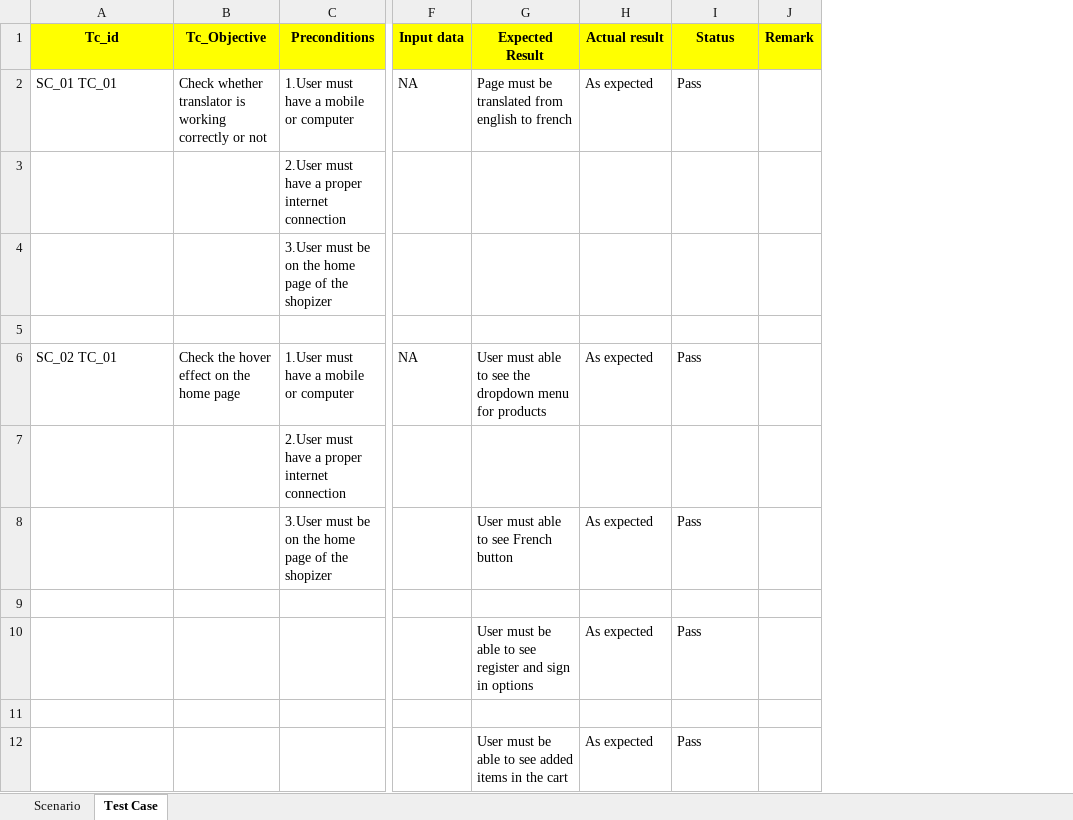
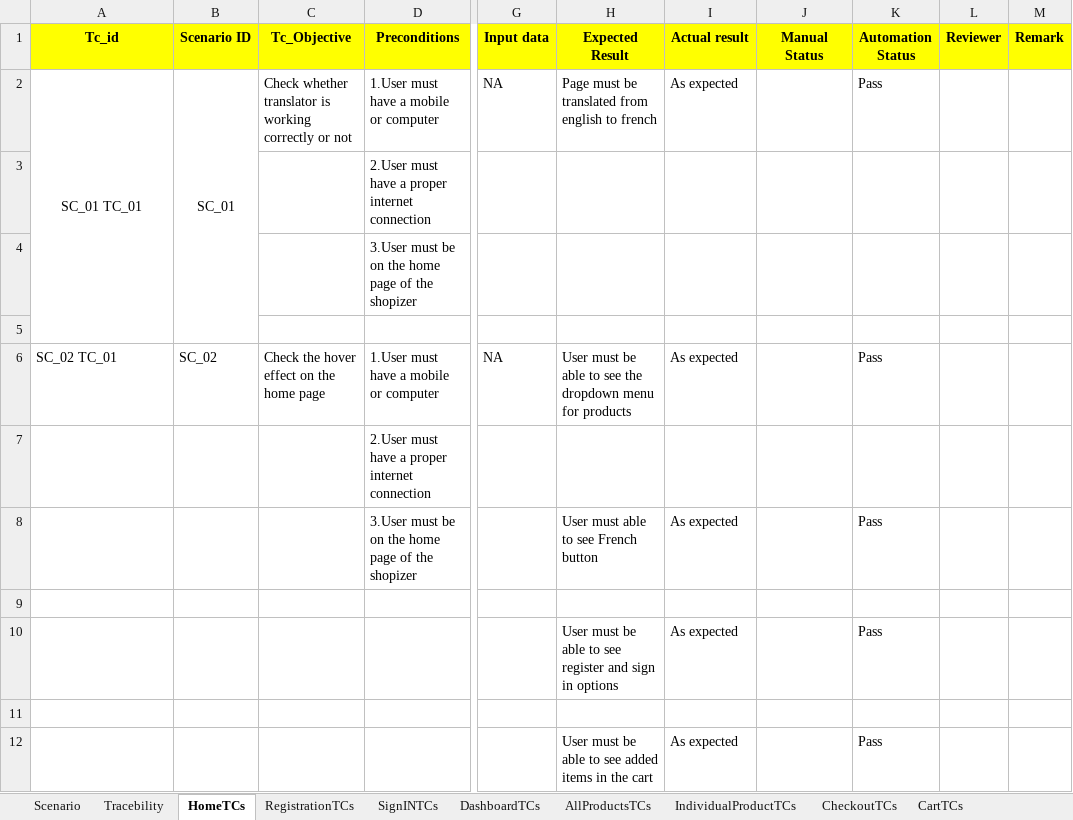
Before and after one commit to adityaadhaygude/Shopizer, an Excel workbook: manual test cases/shopizer_homepage_manual_testCases_aditya_dhaygude.xlsx, sheet HomeTCs, drawn as a sheet; only a part is shown, gaps mark what is left out; values as stored, in another font and other column widths than the file's, no borders; addresses are those after the commit; the diff names each change by its address in the sheet, - before the commit and + after, or states it on an @@ line.

Commit message:
Updated and adding merged files

```diff
--- a/manual test cases/shopizer_homepage_manual_testCases_aditya_dhaygude.xlsx (sheet HomeTCs)
+++ b/manual test cases/shopizer_homepage_manual_testCases_aditya_dhaygude.xlsx (sheet HomeTCs)
-sheet tab: Test Case
+sheet tab: HomeTCs
+sheet tab: Tracebility
+sheet tab: RegistrationTCs
+sheet tab: SignINTCs
+sheet tab: DashboardTCs
+sheet tab: AllProductsTCs
+sheet tab: IndividualProductTCs
+sheet tab: CheckoutTCs
+sheet tab: CartTCs
+column B (Scenario ID), rows 2-6: SC_01 |  |  |  | SC_02
+column J (Manual Status), empty
+column L (Reviewer), empty
-K1: Status
+K1: Automation Status
-A2 alignment: left
+A2 alignment: center
+A2:A5 merged
-H6 (Expected Result): User must able to…
+H6 (Expected Result): User must be able to…
```
Also changed, not shown: sheet Scenario, manual test cases/Cartpage_test_cases.xlsx, manual test cases/Shopzier_CheckOut_Divyansh.xlsx, 3 other files.
